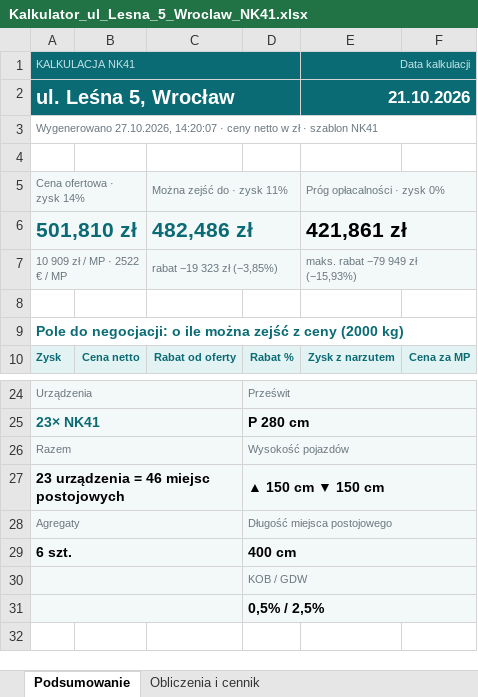
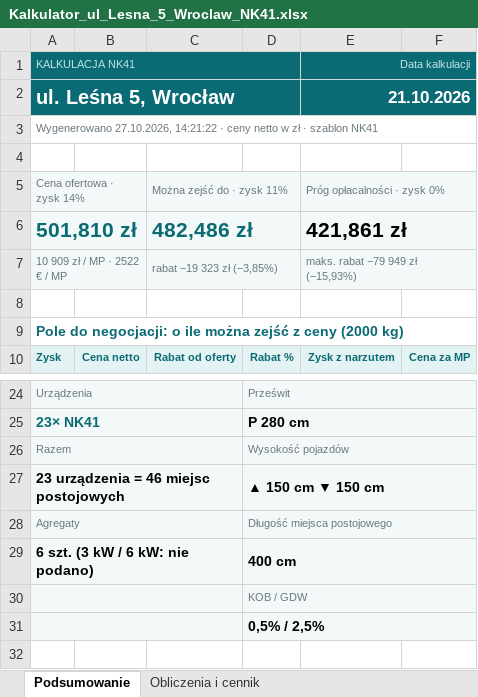
Before and after one commit to stan719/adobeee1, an Excel workbook: kalkulator-nk38/przyklady/Kalkulator_ul_Lesna_5_Wroclaw_NK41.xlsx, sheet Podsumowanie, drawn as a sheet; only a part is shown, gaps mark what is left out; values as stored, in another font and other column widths than the file's, no borders; the diff names each change by its address in the sheet, - before the commit and + after, or states it on an @@ line.

```diff
--- a/kalkulator-nk38/przyklady/Kalkulator_ul_Lesna_5_Wroclaw_NK41.xlsx (sheet Podsumowanie)
+++ b/kalkulator-nk38/przyklady/Kalkulator_ul_Lesna_5_Wroclaw_NK41.xlsx (sheet Podsumowanie)
-A3: Wygenerowano 27.10.2026, 14:20:07 · ceny…
+A3: Wygenerowano 27.10.2026, 14:21:22 · ceny…
-A29: 6 szt.
+A29: 6 szt. (3 kW / 6 kW: nie podano)
```
Also changed, not shown: kalkulator-nk38/przyklady/Kalkulator_ul_Kwiatowa_24_Piastow_NKPXLH.xlsx, kalkulator-nk38/przyklady/Kalkulator_ul_Lipowa_12_Krakow_NK38.xlsx, 19 other files.
